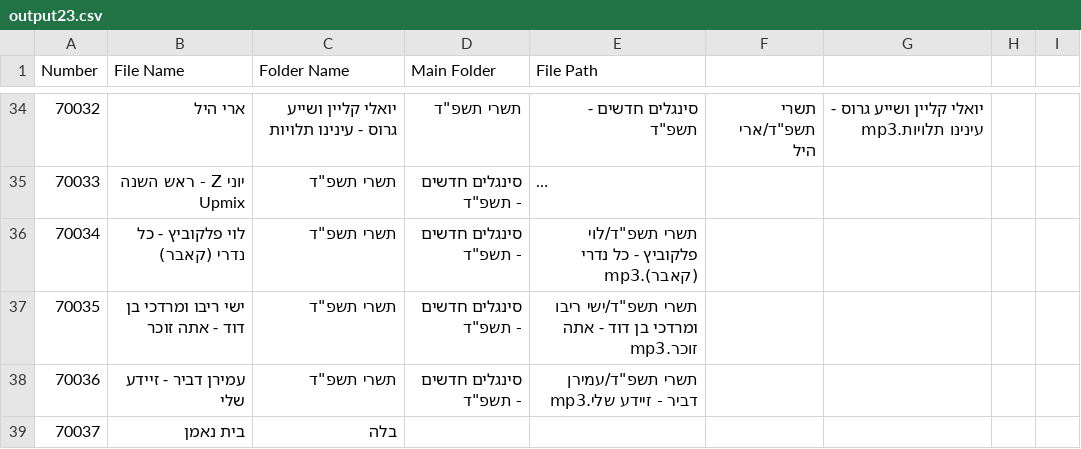
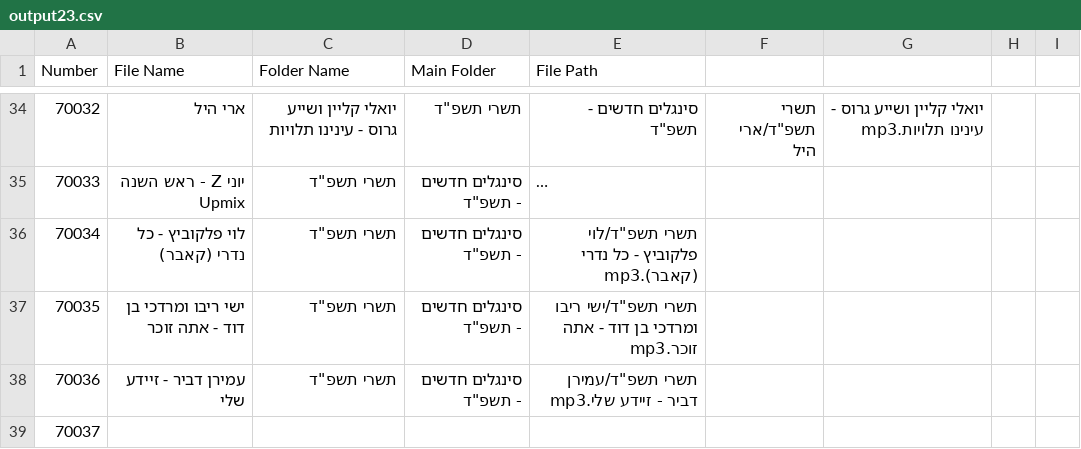
Before and after one commit to NHLOCAL/shir-bot, a CSV file: site/output23.csv, drawn as a sheet; only a part is shown, gaps mark what is left out; long unchanged cells end in ….

Commit message:
Update output23.csv

```diff
--- a/site/output23.csv
+++ b/site/output23.csv
@@ -38,2 +38,2 @@ Number,File Name,Folder Name,Main Folder,File Path
 70036,עמירן דביר - זיידע שלי,תשרי תשפ"ד,סינגלים חדשים - תשפ"ד,תשרי תשפ"ד/עמירן דביר - זיידע שלי.mp3
-70037,בית נאמן,בלה,,
+70037
```
